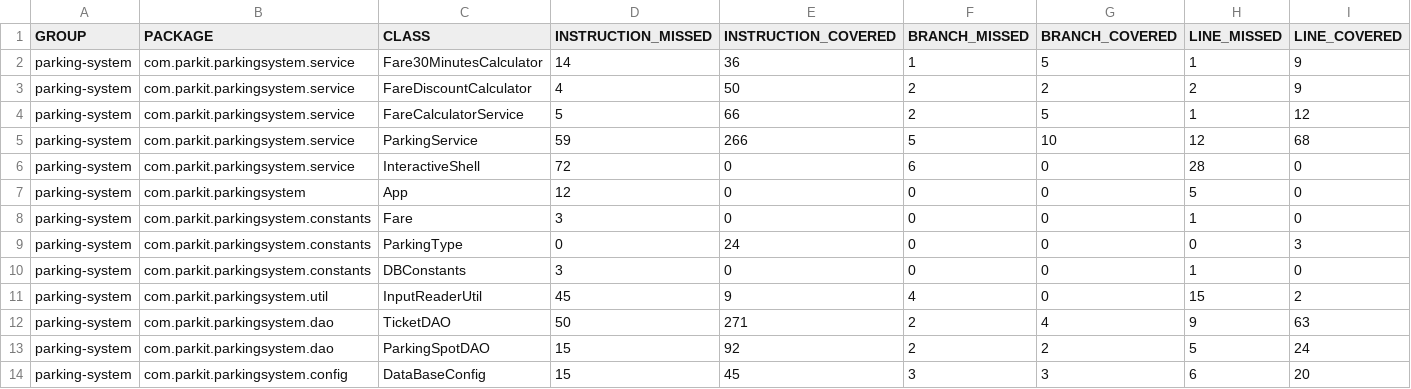
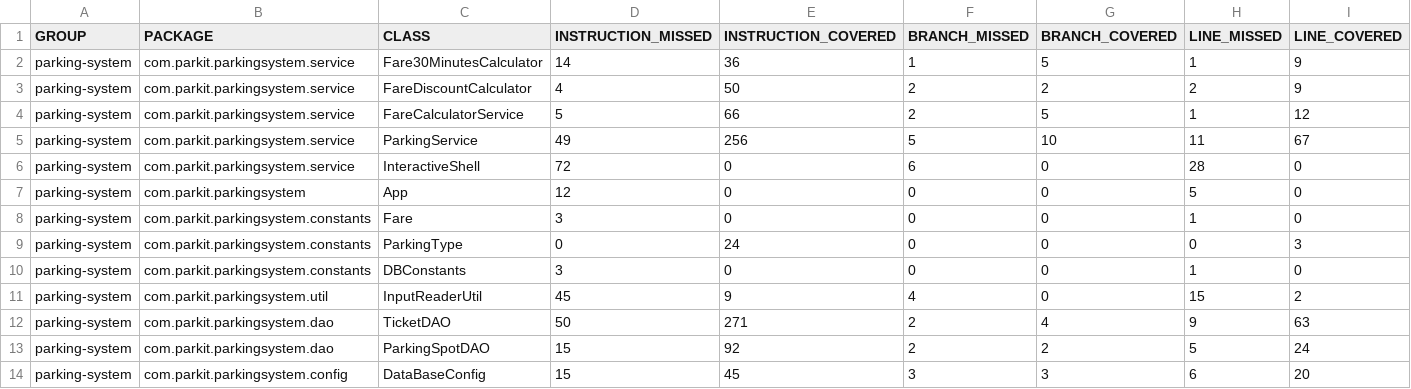
Before and after one commit to DLANDALLY/landally-daniel-tester-Java, a CSV file: target/site/jacoco/jacoco.csv, drawn as a sheet; only a part is shown; the diff names each change by its address in the sheet, - before the commit and + after, or states it on an @@ line.

```diff
--- a/target/site/jacoco/jacoco.csv
+++ b/target/site/jacoco/jacoco.csv
-D5 (INSTRUCTION_MISSED): 59
+D5 (INSTRUCTION_MISSED): 49
-E5 (INSTRUCTION_COVERED): 266
+E5 (INSTRUCTION_COVERED): 256
-H5 (LINE_MISSED): 12
+H5 (LINE_MISSED): 11
-I5 (LINE_COVERED): 68
+I5 (LINE_COVERED): 67
```
Also changed, not shown: 30 other files.
